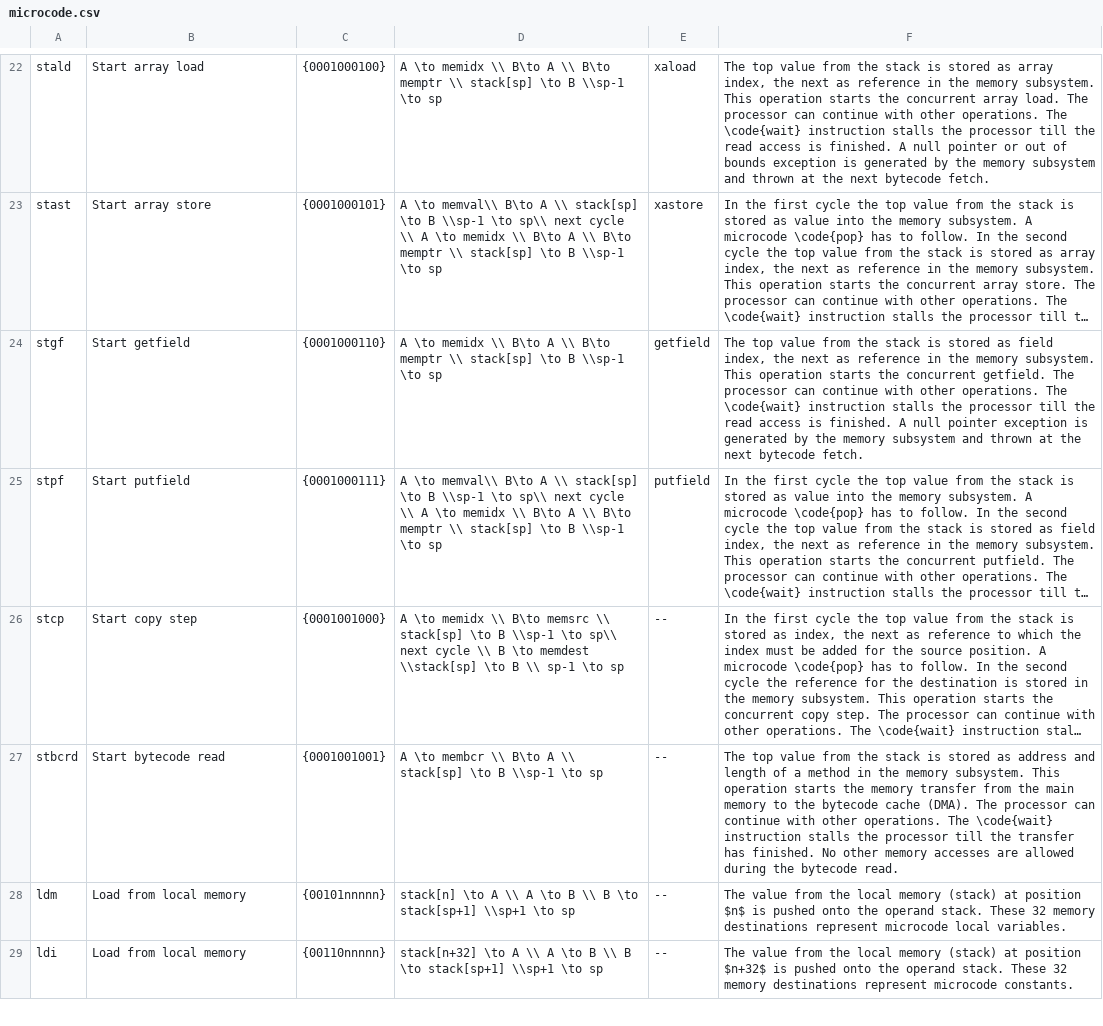
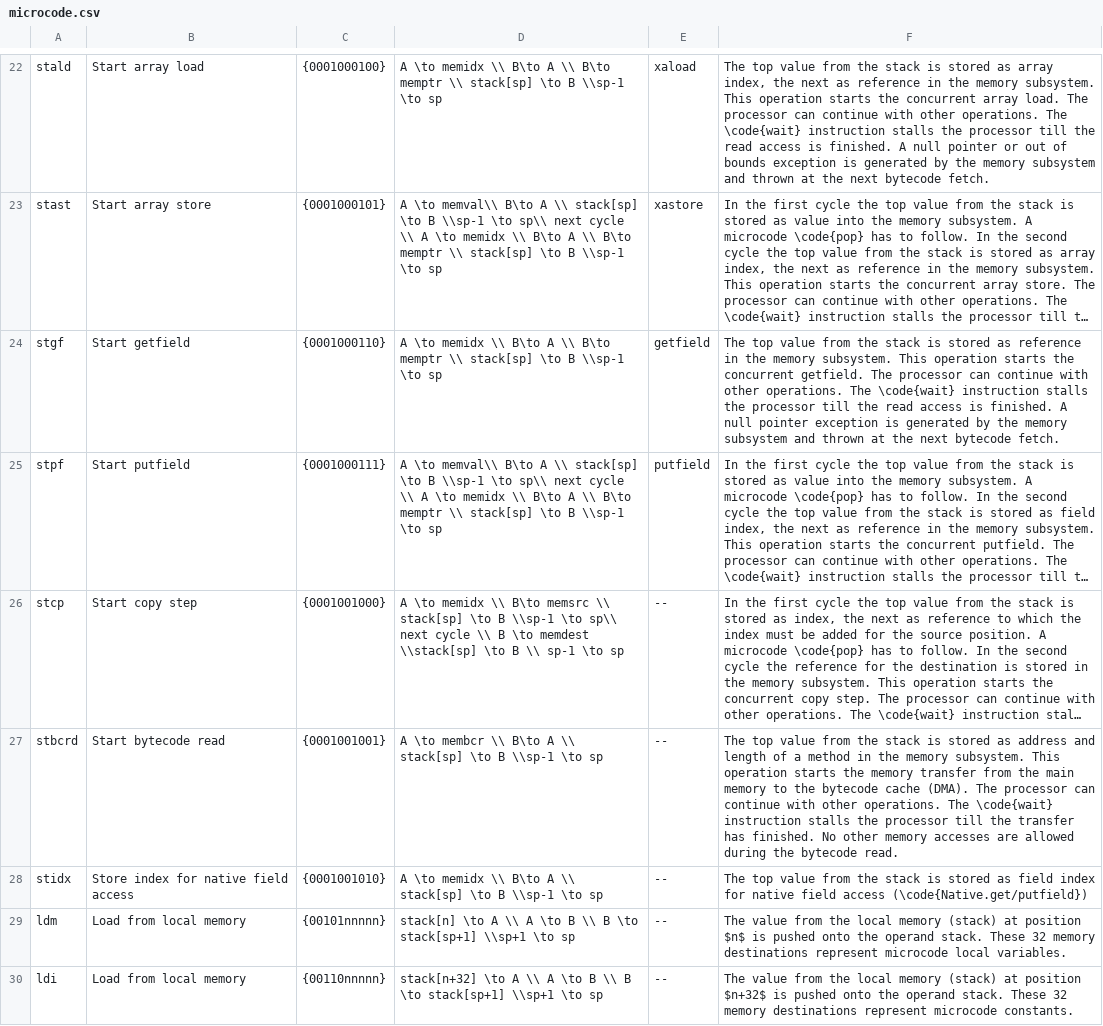
Before and after one commit to jop-devel/jop, a CSV file: doc/book/appendix/microcode.csv, drawn as a sheet; only a part is shown, gaps mark what is left out; long unchanged cells end in …; the diff names each change by its address in the sheet, - before the commit and + after, or states it on an @@ line.

```diff
--- a/doc/book/appendix/microcode.csv
+++ b/doc/book/appendix/microcode.csv
-F24: …stored as field index, the next as reference in…
+F24: …stored as reference in…
+row 28: stidx | Store index for native field access | {0001001010} | A \to memidx \\ B\to A \\ stack[sp] \to B \\sp-1 \to sp | -- | The top value from the stack is stored as field index for native field access (\code{Native.get/putfield})
```
Also changed, not shown: 5 other files.
